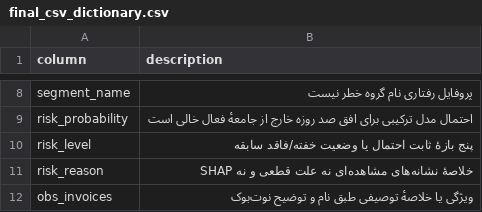
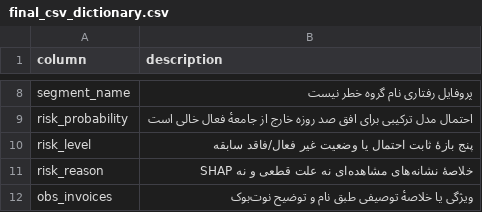
Before and after one commit to moonyroy/onlineshop-tasks, a CSV file: task-003/outputs/final_csv_dictionary.csv, drawn as a sheet; only a part is shown, gaps mark what is left out.

```diff
--- a/task-003/outputs/final_csv_dictionary.csv
+++ b/task-003/outputs/final_csv_dictionary.csv
@@ -9,3 +9,3 @@ segment_name,پروفایل رفتاری نام گروه خطر نیست
 risk_probability,احتمال مدل ترکیبی برای افق صد روزه خارج از جامعهٔ فعال خالی است
-risk_level,پنج بازهٔ ثابت احتمال یا وضعیت خفته/فاقد سابقه
+risk_level,پنج بازهٔ ثابت احتمال یا وضعیت غیر فعال/فاقد سابقه
 risk_reason,خلاصهٔ نشانه‌های مشاهده‌ای نه علت قطعی و نه SHAP
```
Also changed, not shown: task-003/outputs/retention_matrix.csv, 6 other files.
